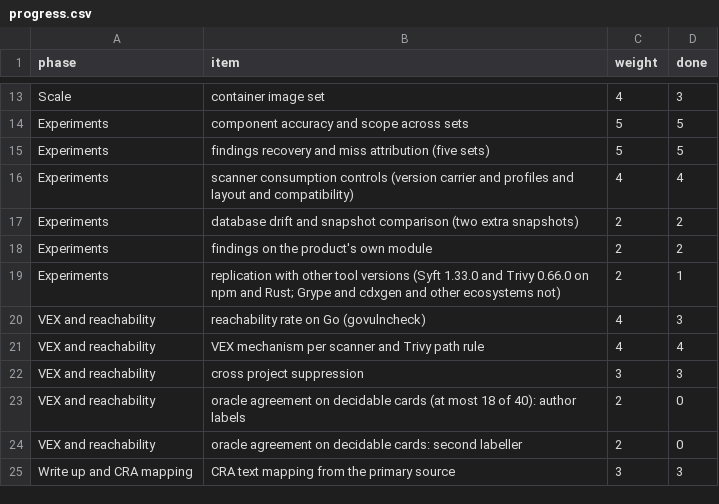
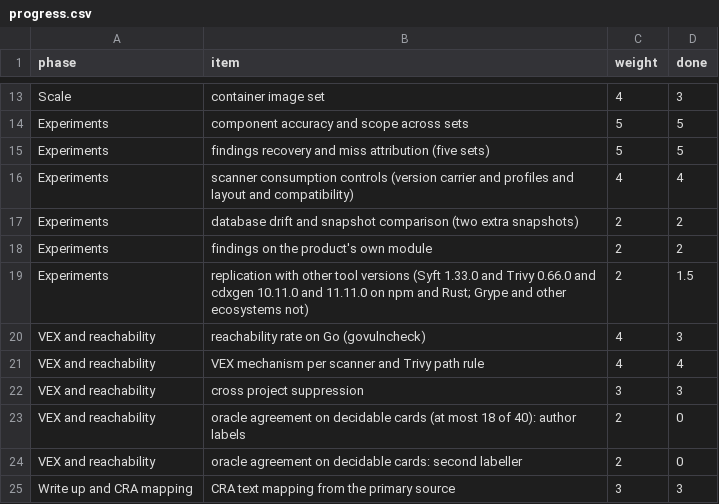
Before and after one commit to mayanksekhar/cra_sbom_study, a CSV file: docs/progress.csv, drawn as a sheet; only a part is shown, gaps mark what is left out.

Commit message:
Replicate cdxgen 10.11.0 and 11.11.0 on the npm and Rust sets, add replication check and records

```diff
--- a/docs/progress.csv
+++ b/docs/progress.csv
@@ -18,3 +18,3 @@ Experiments,database drift and snapshot comparison (two extra snapshots),2,2
 Experiments,findings on the product's own module,2,2
-Experiments,replication with other tool versions (Syft 1.33.0 and Trivy 0.66.0 on npm and Rust; Grype and cdxgen and other ecosystems not),2,1
+Experiments,replication with other tool versions (Syft 1.33.0 and Trivy 0.66.0 and cdxgen 10.11.0 and 11.11.0 on npm and Rust; Grype and other ecosystems not),2,1.5
 VEX and reachability,reachability rate on Go (govulncheck),4,3
```
Also changed, not shown: 10 other files.
